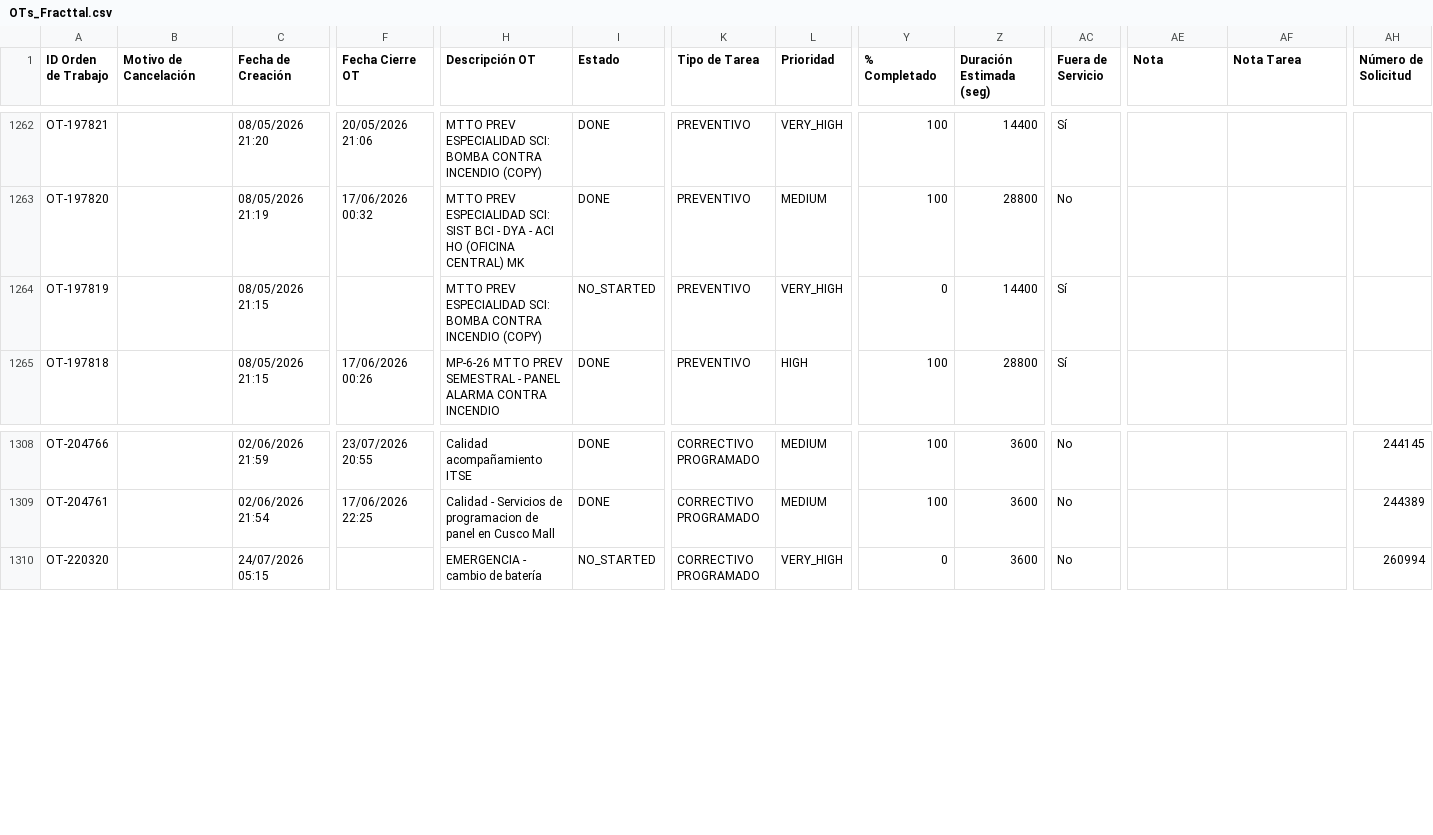
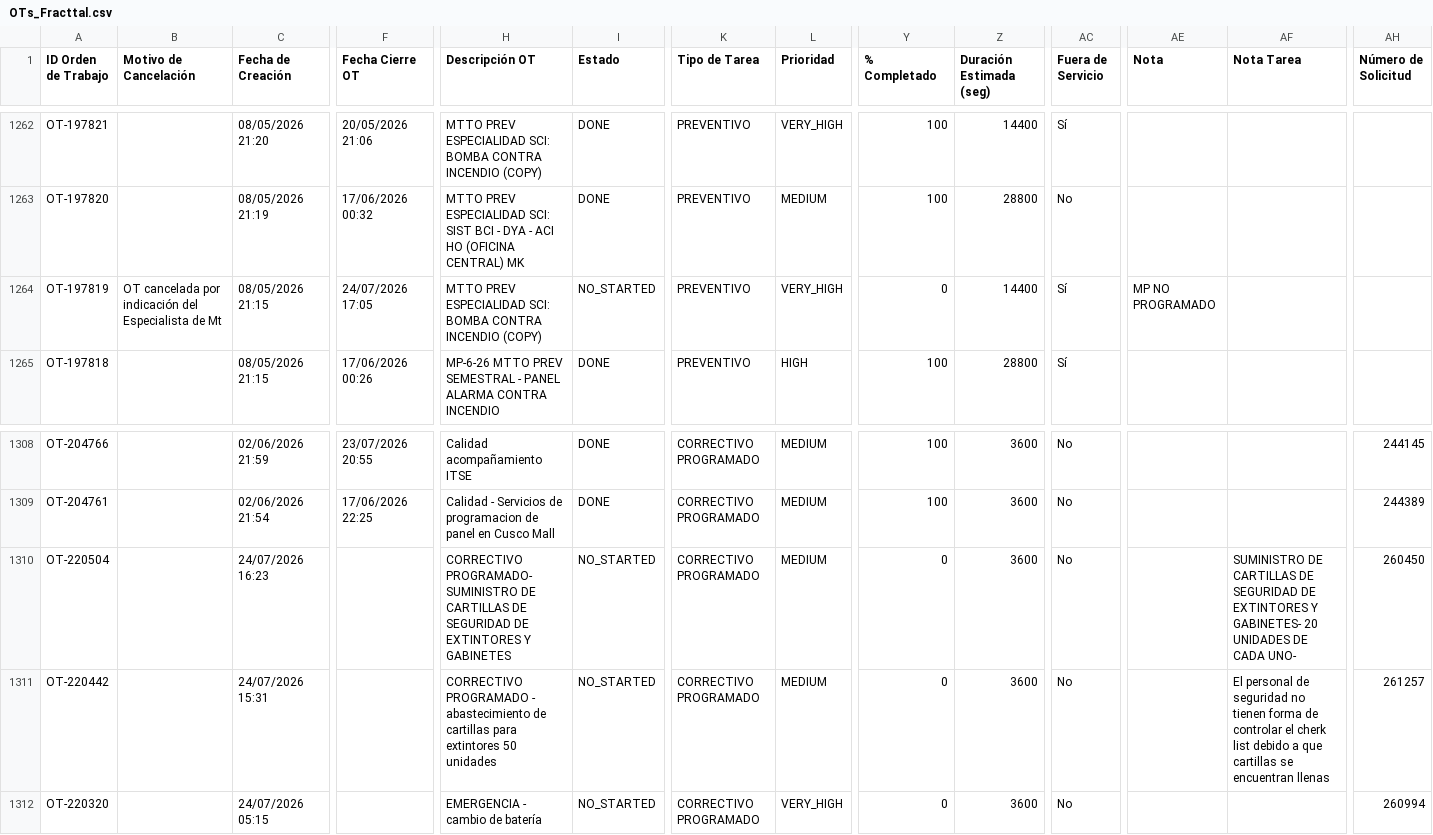
Before and after one commit to Andres-St1/fracttal-ots, a CSV file: OTs_Fracttal.csv, drawn as a sheet; only a part is shown, gaps mark what is left out; rows hold the shown columns only; the diff names each change by its address in the sheet, - before the commit and + after, or states it on an @@ line.

```diff
--- a/OTs_Fracttal.csv
+++ b/OTs_Fracttal.csv
-B1264 (Motivo de Cancelación): (empty)
+B1264 (Motivo de Cancelación): OT cancelada por indicación del Especialista de Mt
-F1264 (Fecha Cierre OT): (empty)
+F1264 (Fecha Cierre OT): 24/07/2026 17:05
-AE1264 (Nota): (empty)
+AE1264 (Nota): MP NO PROGRAMADO
+row 1310: OT-220504 |  | 24/07/2026 16:23 |  | CORRECTIVO PROGRAMADO- SUMINISTRO DE CARTILLAS DE SEGURIDAD DE EXTINTORES Y GABINETES | NO_STARTED | CORRECTIVO PROGRAMADO | MEDIUM | 0 | 3600 | No |  | SUMINISTRO DE CARTILLAS DE SEGURIDAD DE EXTINTORES Y GABINETES- 20 UNIDADES DE CADA UNO- | 260450
+row 1311: OT-220442 |  | 24/07/2026 15:31 |  | CORRECTIVO PROGRAMADO - abastecimiento de cartillas para extintores 50 unidades | NO_STARTED | CORRECTIVO PROGRAMADO | MEDIUM | 0 | 3600 | No |  | El personal de seguridad no tienen forma de controlar el cherk list debido a que cartillas se encuentran llenas | 261257
```
